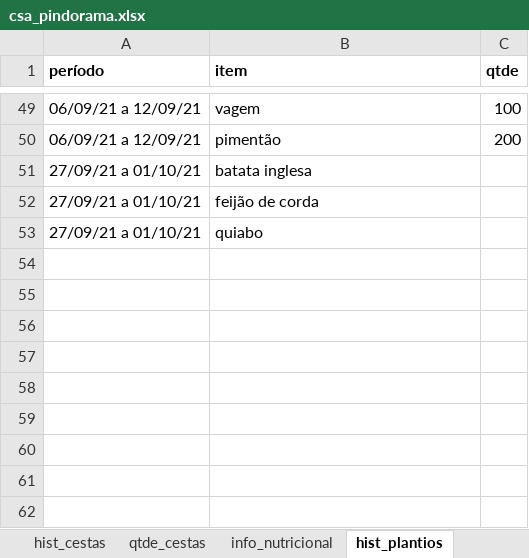
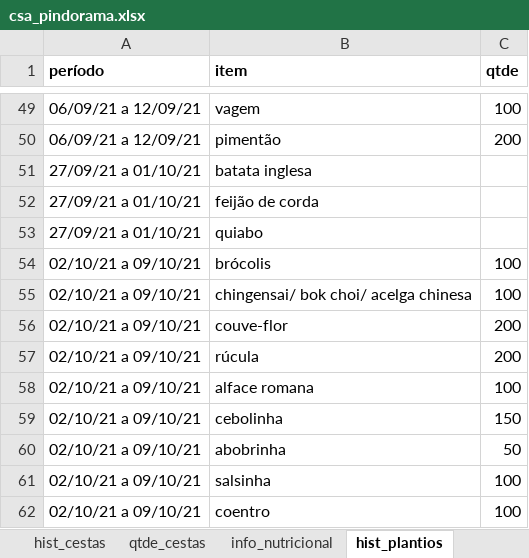
Before and after one commit to renato-favarin/web_app_CSA, an Excel workbook: data/csa_pindorama.xlsx, sheet hist_plantios, drawn as a sheet; only a part is shown, gaps mark what is left out; values as stored, in another font and other column widths than the file's, no borders; the diff names each change by its address in the sheet, - before the commit and + after, or states it on an @@ line.

Commit message:
upd da base

```diff
--- a/data/csa_pindorama.xlsx (sheet hist_plantios)
+++ b/data/csa_pindorama.xlsx (sheet hist_plantios)
+row 54: 02/10/21 a 09/10/21 | brócolis | 100
+row 55: 02/10/21 a 09/10/21 | chingensai/ bok choi/ acelga chinesa | 100
+row 56: 02/10/21 a 09/10/21 | couve-flor | 200
+row 57: 02/10/21 a 09/10/21 | rúcula | 200
+row 58: 02/10/21 a 09/10/21 | alface romana | 100
+row 59: 02/10/21 a 09/10/21 | cebolinha | 150
+row 60: 02/10/21 a 09/10/21 | abobrinha | 50
+row 61: 02/10/21 a 09/10/21 | salsinha | 100
+row 62: 02/10/21 a 09/10/21 | coentro | 100
```
Also changed, not shown: sheet produtos.
